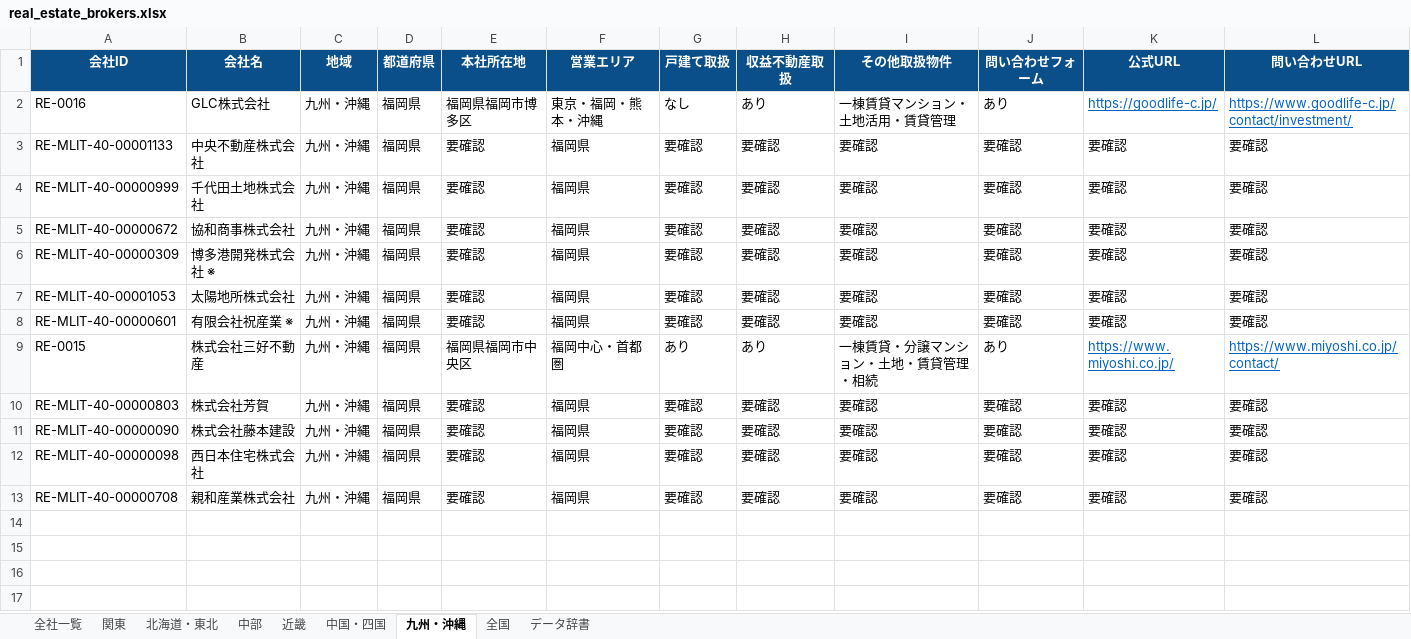
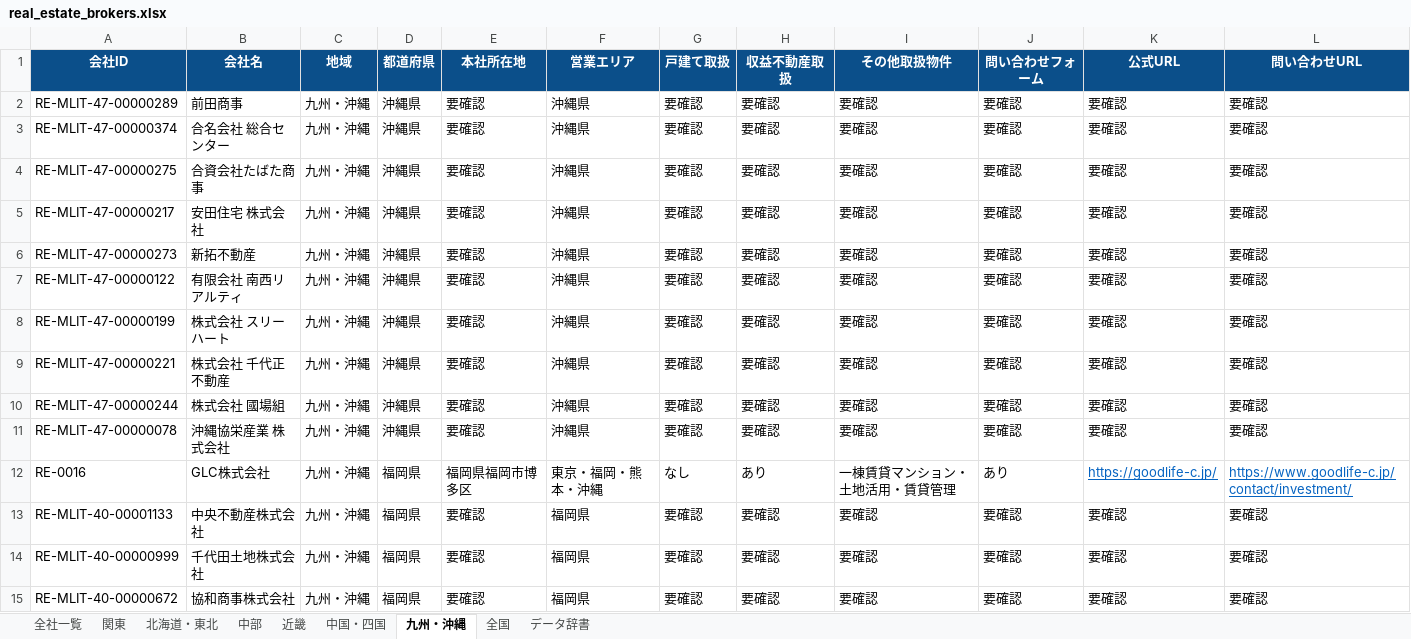
Before and after one commit to univcorp2-ctrl/japan-real-estate-broker-database, an Excel workbook: database/real_estate_brokers.xlsx, sheet 九州・沖縄, drawn as a sheet; only a part is shown; the shorter side is filled out with more unchanged rows; values as stored, in another font and other column widths than the file's, no borders; table styles not drawn; rows hold the shown columns only; the diff names each change by its address in the sheet, - before the commit and + after, or states it on an @@ line.

```diff
--- a/database/real_estate_brokers.xlsx (sheet 九州・沖縄)
+++ b/database/real_estate_brokers.xlsx (sheet 九州・沖縄)
+row 2: RE-MLIT-47-00000289 | 前田商事 | 九州・沖縄 | 沖縄県 | 要確認 | 沖縄県 | 要確認 | 要確認 | 要確認 | 要確認 | 要確認 | 要確認
+row 3: RE-MLIT-47-00000374 | 合名会社 総合センター | 九州・沖縄 | 沖縄県 | 要確認 | 沖縄県 | 要確認 | 要確認 | 要確認 | 要確認 | 要確認 | 要確認
+row 4: RE-MLIT-47-00000275 | 合資会社たばた商事 | 九州・沖縄 | 沖縄県 | 要確認 | 沖縄県 | 要確認 | 要確認 | 要確認 | 要確認 | 要確認 | 要確認
+row 5: RE-MLIT-47-00000217 | 安田住宅 株式会社 | 九州・沖縄 | 沖縄県 | 要確認 | 沖縄県 | 要確認 | 要確認 | 要確認 | 要確認 | 要確認 | 要確認
+row 6: RE-MLIT-47-00000273 | 新拓不動産 | 九州・沖縄 | 沖縄県 | 要確認 | 沖縄県 | 要確認 | 要確認 | 要確認 | 要確認 | 要確認 | 要確認
+row 7: RE-MLIT-47-00000122 | 有限会社 南西リアルティ | 九州・沖縄 | 沖縄県 | 要確認 | 沖縄県 | 要確認 | 要確認 | 要確認 | 要確認 | 要確認 | 要確認
+row 8: RE-MLIT-47-00000199 | 株式会社 スリーハート | 九州・沖縄 | 沖縄県 | 要確認 | 沖縄県 | 要確認 | 要確認 | 要確認 | 要確認 | 要確認 | 要確認
+row 9: RE-MLIT-47-00000221 | 株式会社 千代正不動産 | 九州・沖縄 | 沖縄県 | 要確認 | 沖縄県 | 要確認 | 要確認 | 要確認 | 要確認 | 要確認 | 要確認
+row 10: RE-MLIT-47-00000244 | 株式会社 國場組 | 九州・沖縄 | 沖縄県 | 要確認 | 沖縄県 | 要確認 | 要確認 | 要確認 | 要確認 | 要確認 | 要確認
+row 11: RE-MLIT-47-00000078 | 沖縄協栄産業 株式会社 | 九州・沖縄 | 沖縄県 | 要確認 | 沖縄県 | 要確認 | 要確認 | 要確認 | 要確認 | 要確認 | 要確認
```
Also changed, not shown: sheet 全社一覧, sheet 中部, sheet 北海道・東北, 9 other files.
